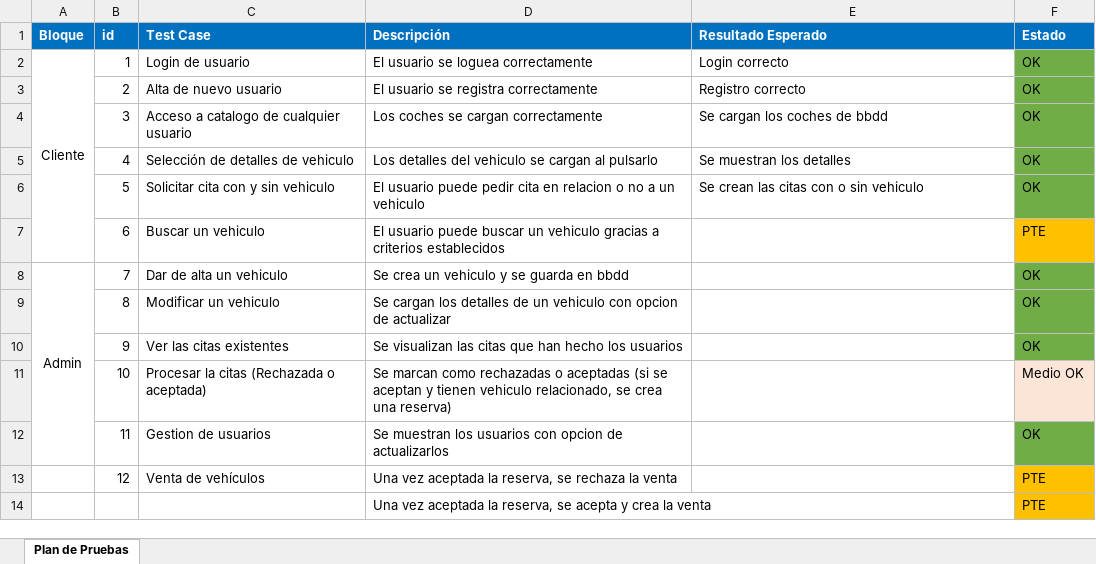
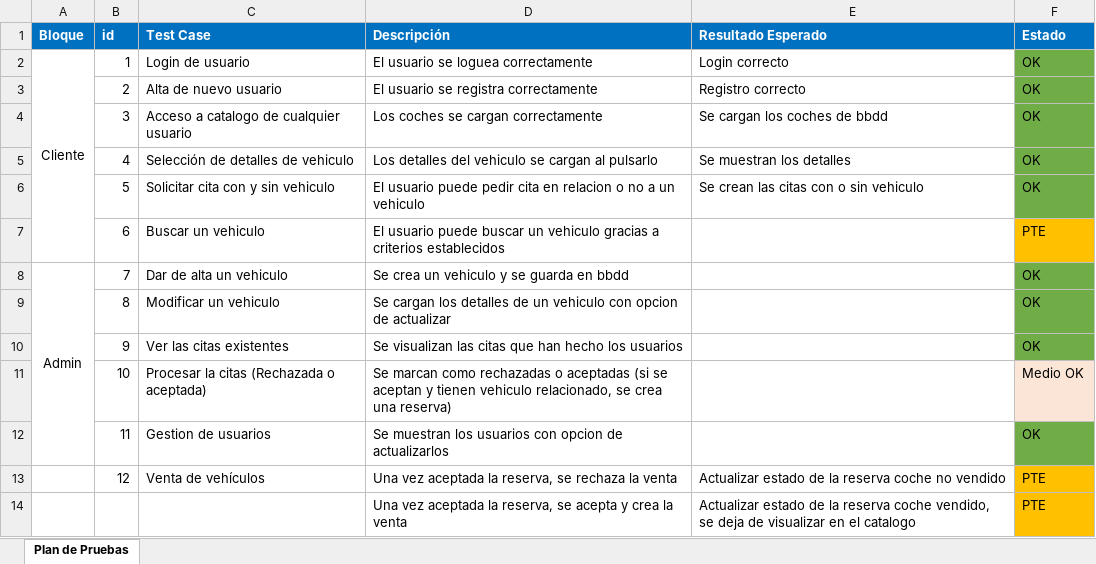
Before and after one commit to PdePancetas/TFG-RyM, an Excel workbook: Plantilla y pruebas/Plan de Pruebas_final.xlsx, sheet Plan de Pruebas, drawn as a sheet; values as stored, in another font and other column widths than the file's, no borders; the diff names each change by its address in the sheet, - before the commit and + after, or states it on an @@ line.

```diff
--- a/Plantilla y pruebas/Plan de Pruebas_final.xlsx (sheet Plan de Pruebas)
+++ b/Plantilla y pruebas/Plan de Pruebas_final.xlsx (sheet Plan de Pruebas)
-E13 (Resultado Esperado): (empty)
+E13 (Resultado Esperado): Actualizar estado de la reserva coche no vendido
-E14 (Resultado Esperado): (empty)
+E14 (Resultado Esperado): Actualizar estado de la reserva coche vendido, se deja de visualizar en el catalogo
```
